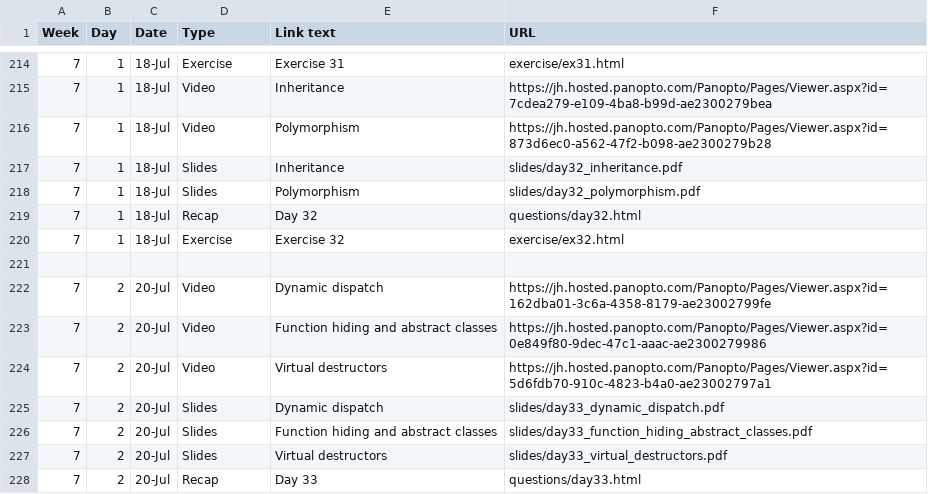
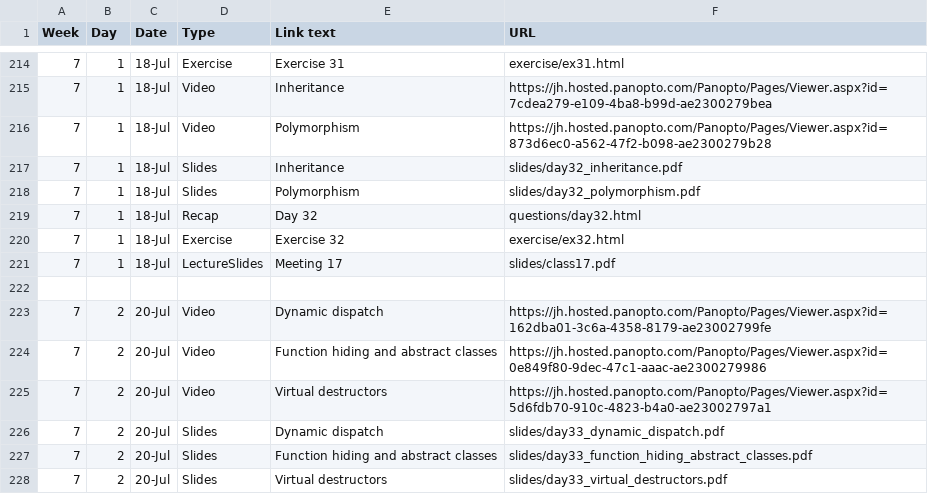
Before and after one commit to jhu-ip/cs220-summer22, a CSV file: material.csv, drawn as a sheet; only a part is shown, gaps mark what is left out; the shorter side is filled out with more unchanged rows; the diff names each change by its address in the sheet, - before the commit and + after, or states it on an @@ line.

Commit message:
post meeting 17 slides

```diff
--- a/material.csv
+++ b/material.csv
+row 221: 7 | 1 | 18-Jul | LectureSlides | Meeting 17 | slides/class17.pdf
```
Also changed, not shown: 2 other files.
